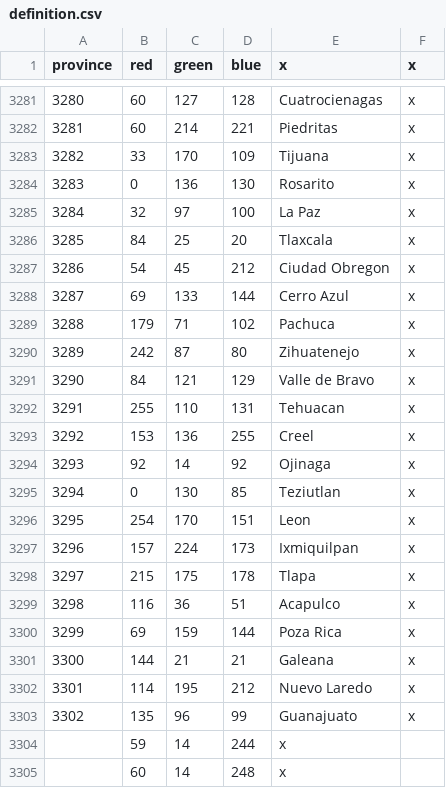
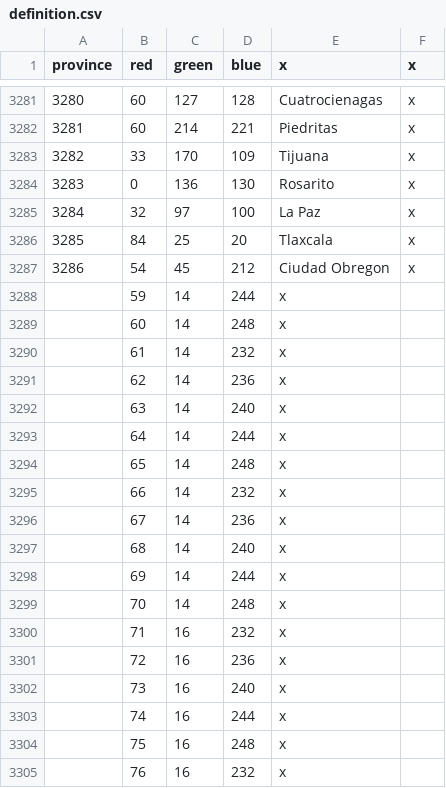
Before and after one commit to BlackFreshMint/A-Stronger-Revolution, a CSV file: A Stronger Revolution/map/definition.csv, drawn as a sheet; only a part is shown, gaps mark what is left out; the shorter side is filled out with more unchanged rows.

```diff
--- a/A Stronger Revolution/map/definition.csv
+++ b/A Stronger Revolution/map/definition.csv
@@ -3287,18 +3287,2 @@ province;red;green;blue;x;x
 3286;54;45;212;Ciudad Obregon;x
-3287;69;133;144;Cerro Azul;x
-3288;179;71;102;Pachuca;x
-3289;242;87;80;Zihuatenejo;x
-3290;84;121;129;Valle de Bravo;x
-3291;255;110;131;Tehuacan;x
-3292;153;136;255;Creel;x
-3293;92;14;92;Ojinaga;x
-3294;0;130;85;Teziutlan;x
-3295;254;170;151;Leon;x
-3296;157;224;173;Ixmiquilpan;x
-3297;215;175;178;Tlapa;x
-3298;116;36;51;Acapulco;x
-3299;69;159;144;Poza Rica;x
-3300;144;21;21;Galeana;x
-3301;114;195;212;Nuevo Laredo;x
-3302;135;96;99;Guanajuato;x
 ;59;14;244;x;
```
Also changed, not shown: A Stronger Revolution/localisation/00_ASR_localization.csv, 30 other files.
